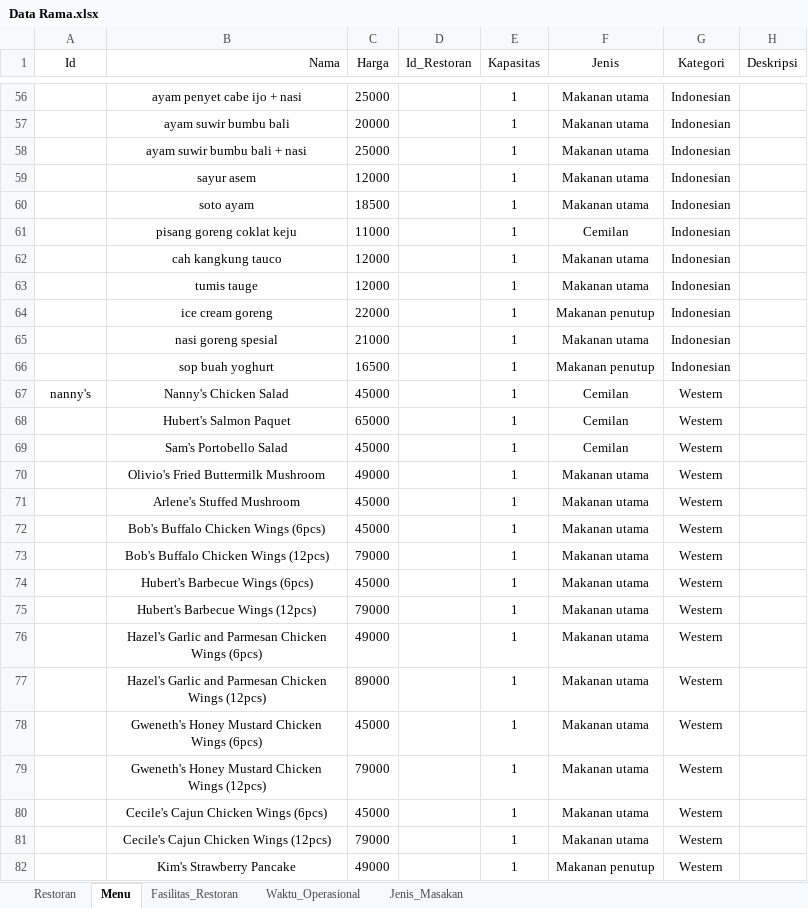
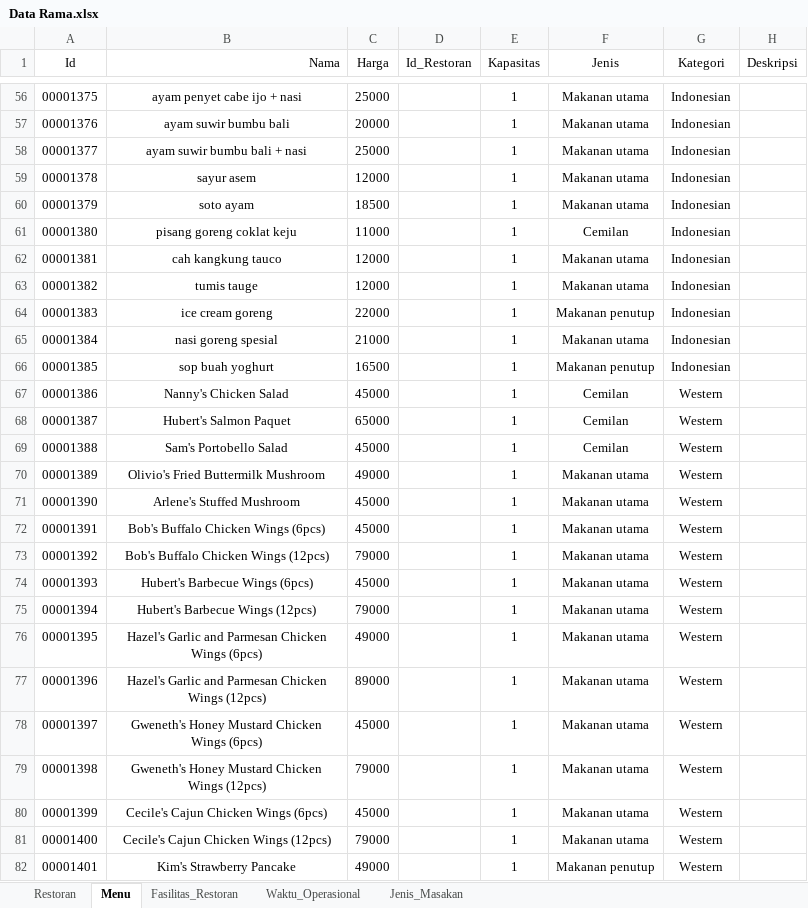
Before and after one commit to claraind/B07-MargoFoodies, an Excel workbook: Data/Sprint 1/Data Rama.xlsx, sheet Menu, drawn as a sheet; only a part is shown, gaps mark what is left out; values as stored, in another font and other column widths than the file's, no borders; table styles not drawn; the diff covers the shown part only; the diff names each change by its address in the sheet, - before the commit and + after, or states it on an @@ line.

```diff
--- a/Data/Sprint 1/Data Rama.xlsx (sheet Menu)
+++ b/Data/Sprint 1/Data Rama.xlsx (sheet Menu)
-A56 (Id): (empty)
+A56 (Id): 00001375
-A57 (Id): (empty)
+A57 (Id): 00001376
-A58 (Id): (empty)
+A58 (Id): 00001377
-A59 (Id): (empty)
+A59 (Id): 00001378
-A60 (Id): (empty)
+A60 (Id): 00001379
-A61 (Id): (empty)
+A61 (Id): 00001380
-A62 (Id): (empty)
+A62 (Id): 00001381
-A63 (Id): (empty)
+A63 (Id): 00001382
-A64 (Id): (empty)
+A64 (Id): 00001383
-A65 (Id): (empty)
+A65 (Id): 00001384
-A66 (Id): (empty)
+A66 (Id): 00001385
-A67 (Id): nanny's
+A67 (Id): 00001386
-A68 (Id): (empty)
+A68 (Id): 00001387
-A69 (Id): (empty)
+A69 (Id): 00001388
-A70 (Id): (empty)
+A70 (Id): 00001389
-A71 (Id): (empty)
+A71 (Id): 00001390
-A72 (Id): (empty)
+A72 (Id): 00001391
-A73 (Id): (empty)
+A73 (Id): 00001392
-A74 (Id): (empty)
+A74 (Id): 00001393
-A75 (Id): (empty)
+A75 (Id): 00001394
-A76 (Id): (empty)
+A76 (Id): 00001395
-A77 (Id): (empty)
+A77 (Id): 00001396
-A78 (Id): (empty)
+A78 (Id): 00001397
-A79 (Id): (empty)
+A79 (Id): 00001398
-A80 (Id): (empty)
+A80 (Id): 00001399
-A81 (Id): (empty)
+A81 (Id): 00001400
-A82 (Id): (empty)
+A82 (Id): 00001401
```
Also changed, not shown: 660 edited cells elsewhere in this sheet.
